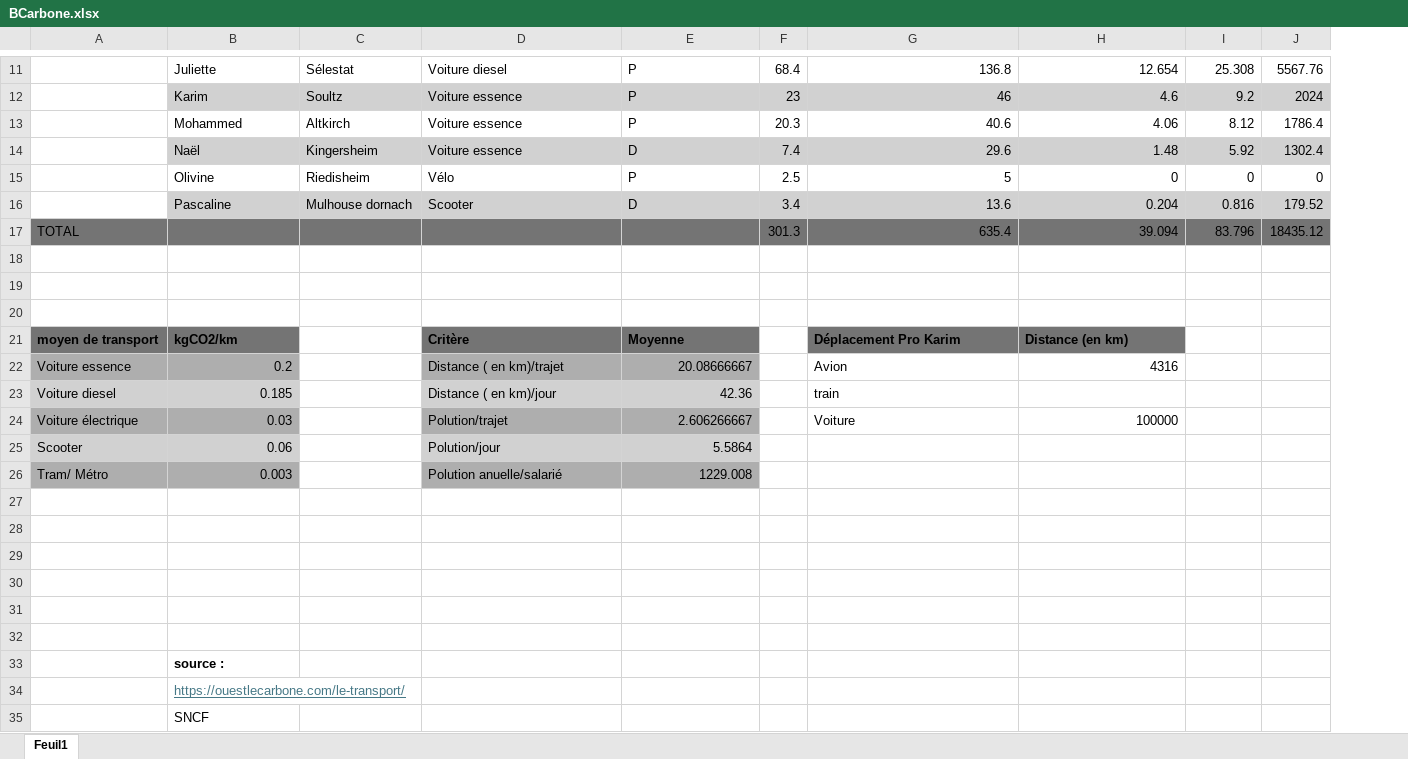
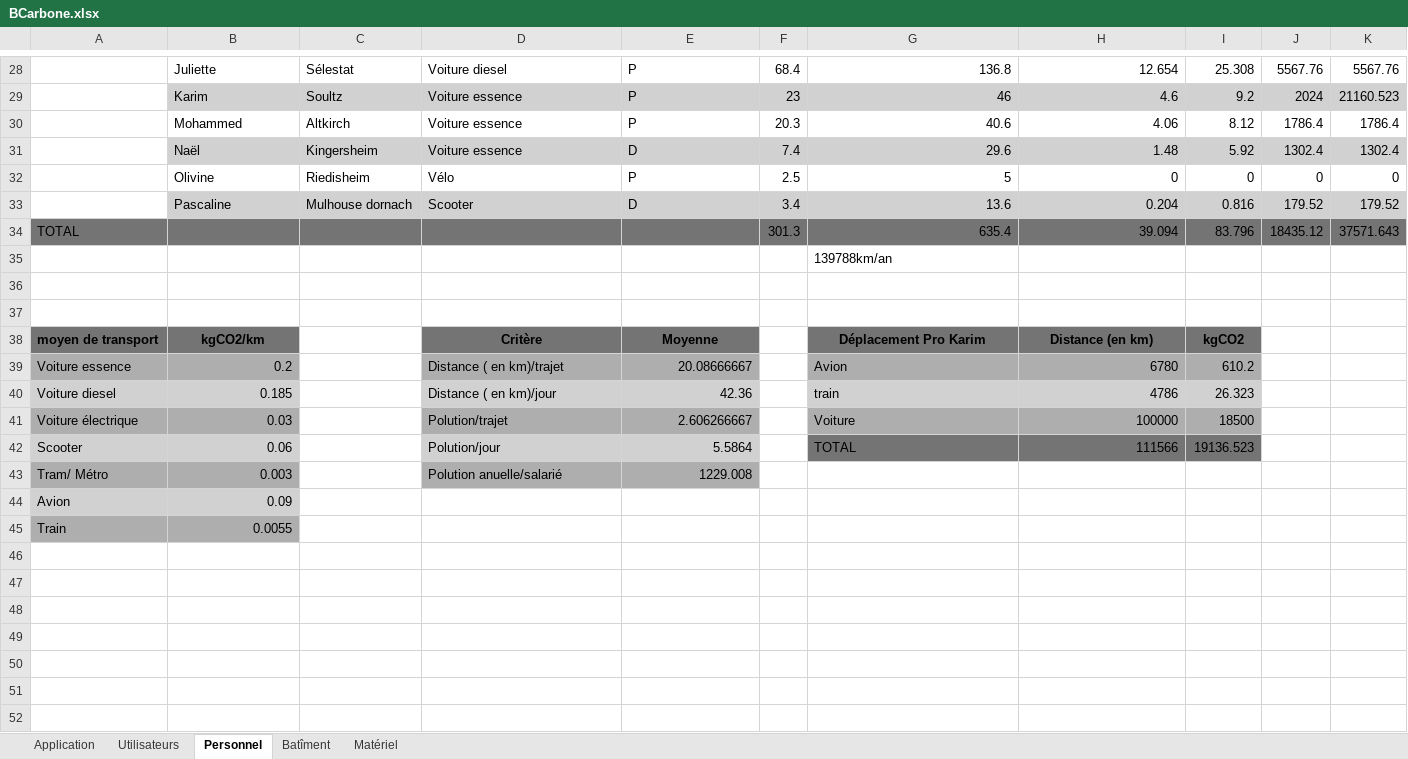
Before and after one commit to LudwigvonSchlett/Projet-Bilan-Carbone, an Excel workbook: BCarbone.xlsx, sheet Personnel, drawn as a sheet; only a part is shown, gaps mark what is left out; values as stored, in another font and other column widths than the file's, no borders; charts and pictures not drawn; removed rows and columns are numbered as before the commit, all else as after; the diff covers the shown part only; the diff names each change by its address in the sheet, - before the commit and + after, or states it on an @@ line.

```diff
--- a/BCarbone.xlsx (sheet Personnel)
+++ b/BCarbone.xlsx (sheet Personnel)
-sheet tab: Feuil1
+sheet tab: Personnel
+sheet tab: Application
+sheet tab: Utilisateurs
+sheet tab: Batîment
+sheet tab: Matériel
+column K, rows 28-34: 5567.76 | 21160.523 | 1786.4 | 1302.4 | 0 | 179.52 | 37571.643
+row 35:  |  |  |  |  |  | 139788km/an
-row 20: (empty)
-B38 alignment: left
+B38 alignment: center
-D38:E38 alignment: left
+D38:E38 alignment: center
-G38:H38 alignment: left
+G38:H38 alignment: center
-I38: (empty)
+I38: kgCO2
-I38 fill: none
+I38 fill: #747474
-G39:I39 fill: none
+G39:I39 fill: #AEAEAE
-H39: 4316
+H39: 6780
-I39: (empty)
+I39: 610.2
-G40:I40 fill: none
+G40:I40 fill: #D1D1D1
-H40: (empty)
+H40: 4786
-I40: (empty)
+I40: 26.323
-G41:I41 fill: none
+G41:I41 fill: #AEAEAE
-I41: (empty)
+I41: 18500
-G42: (empty)
+G42: TOTAL
-G42:I42 fill: none
+G42:I42 fill: #747474
-H42: (empty)
+H42: 111566
-I42: (empty)
+I42: 19136.523
-row 44: (empty)
+row 44: Avion | 0.09
-A44:B44 fill: none
+A44:B44 fill: #D1D1D1
-row 45: (empty)
+row 45: Train | 0.0055
-A45:B45 fill: none
+A45:B45 fill: #AEAEAE
-row 29: (empty)
-row 30: (empty)
-row 31: (empty)
-row 32: (empty)
-row 33:  | source :
-row 34:  | https://ouestlecarbone.com/le-transport/
@@ row 35 moved to row 14: SNCF @@
```
Also changed, not shown: 16 added rows, 3 edited cells and cell formats elsewhere in this sheet, formulas that keep their value, charts or pictures.
